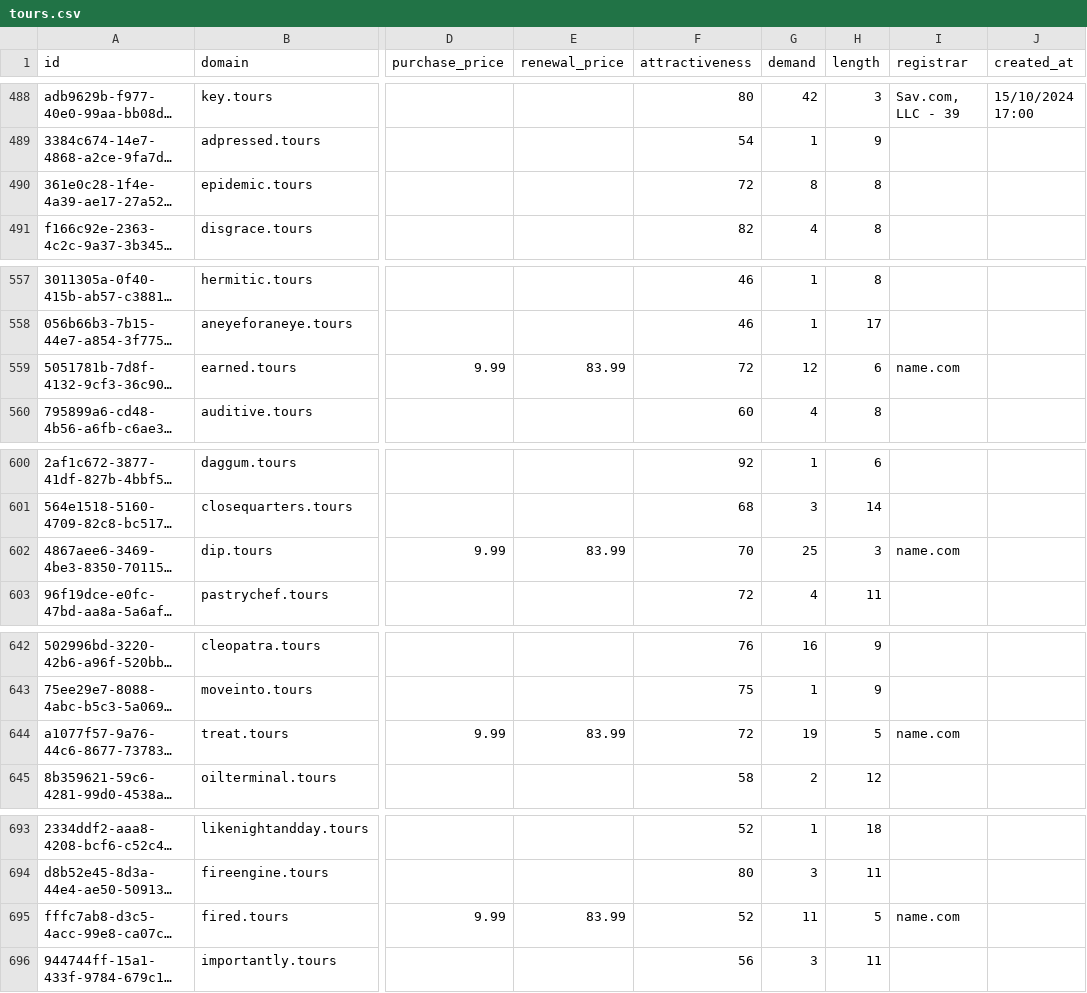
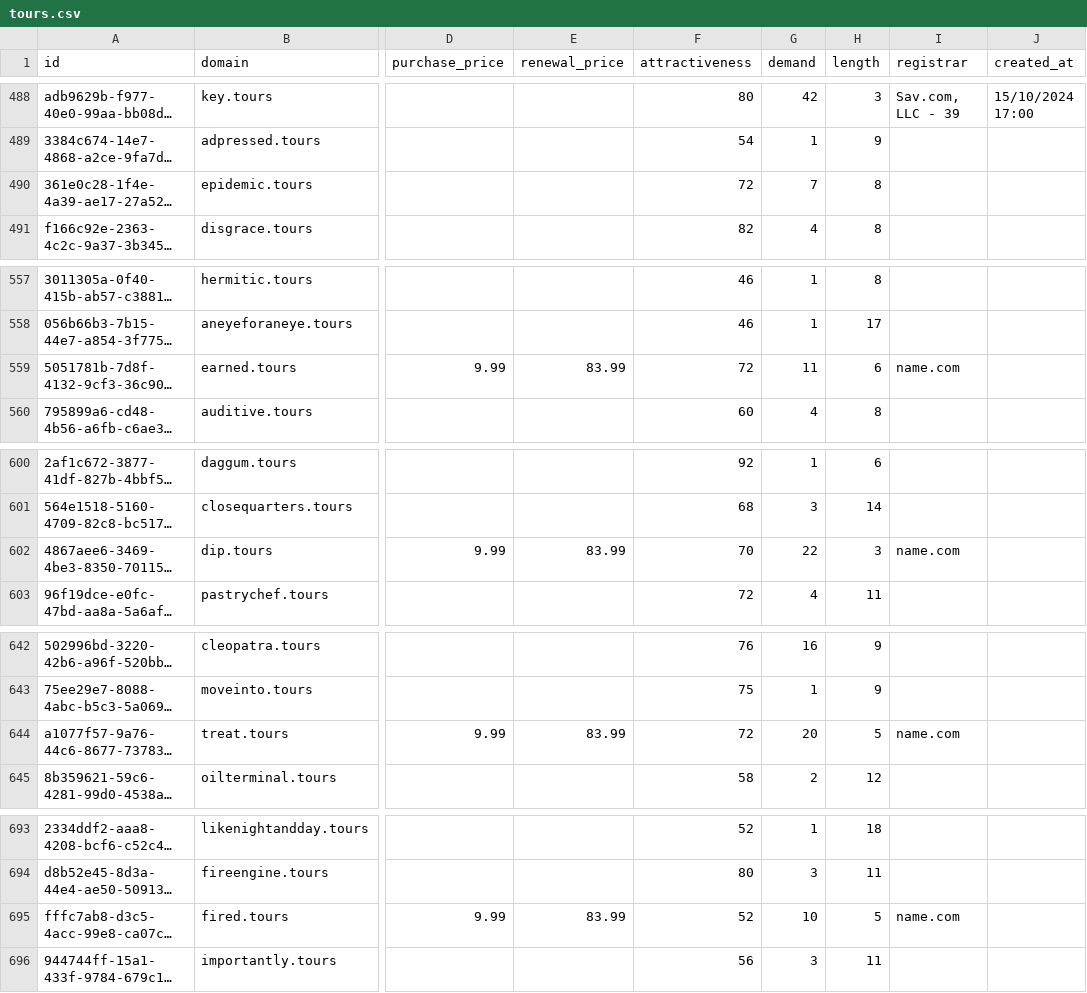
Before and after one commit to UniqueDomains/tours-oneword-domains, a CSV file: tours.csv, drawn as a sheet; only a part is shown, gaps mark what is left out; long unchanged cells end in …; the diff covers the shown part only; the diff names each change by its address in the sheet, - before the commit and + after, or states it on an @@ line.

```diff
--- a/tours.csv
+++ b/tours.csv
-G490 (demand): 8
+G490 (demand): 7
-G559 (demand): 12
+G559 (demand): 11
-G602 (demand): 25
+G602 (demand): 22
-G644 (demand): 19
+G644 (demand): 20
-G695 (demand): 11
+G695 (demand): 10
```
Also changed, not shown: 2 removed rows and 82 edited cells elsewhere in this file, 4 other files.
